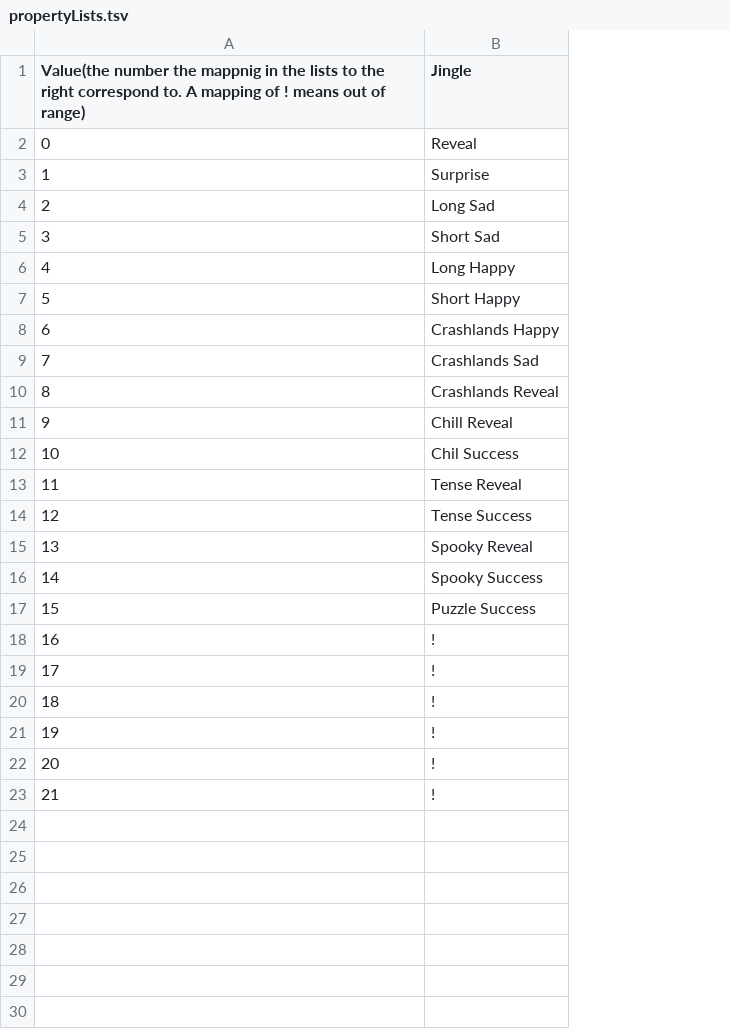
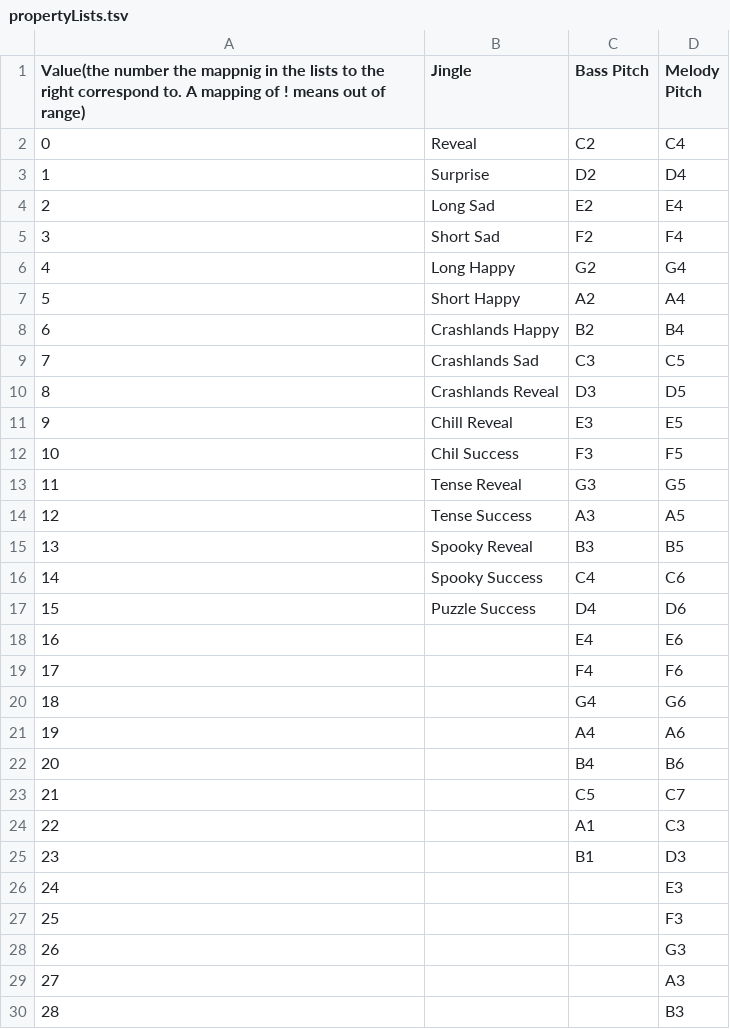
Before and after one commit to tyoeer/Chaoshead, a TSV file: data/propertyLists.tsv, drawn as a sheet; the diff names each change by its address in the sheet, - before the commit and + after, or states it on an @@ line.

Commit message:
Updated properties to include boombox pitch mappings

```diff
--- a/data/propertyLists.tsv
+++ b/data/propertyLists.tsv
+column C (Bass Pitch), rows 2-23: C2 | D2 | E2 | F2 | G2 | A2 | B2 | C3 | D3 | E3 | F3 | G3 | A3 | B3 | C4 | D4 | E4 | F4 | G4 | A4 | B4 | C5
+column D (Melody Pitch), rows 2-23: C4 | D4 | E4 | F4 | G4 | A4 | B4 | C5 | D5 | E5 | F5 | G5 | A5 | B5 | C6 | D6 | E6 | F6 | G6 | A6 | B6 | C7
-B18:B23 (Jingle): !
+B18:B23 (Jingle): (empty)
+row 24: 22 |  | A1 | C3
+row 25: 23 |  | B1 | D3
+row 26: 24 |  |  | E3
+row 27: 25 |  |  | F3
+row 28: 26 |  |  | G3
+row 29: 27 |  |  | A3
+row 30: 28 |  |  | B3
```
Also changed, not shown: data/properties.tsv.
